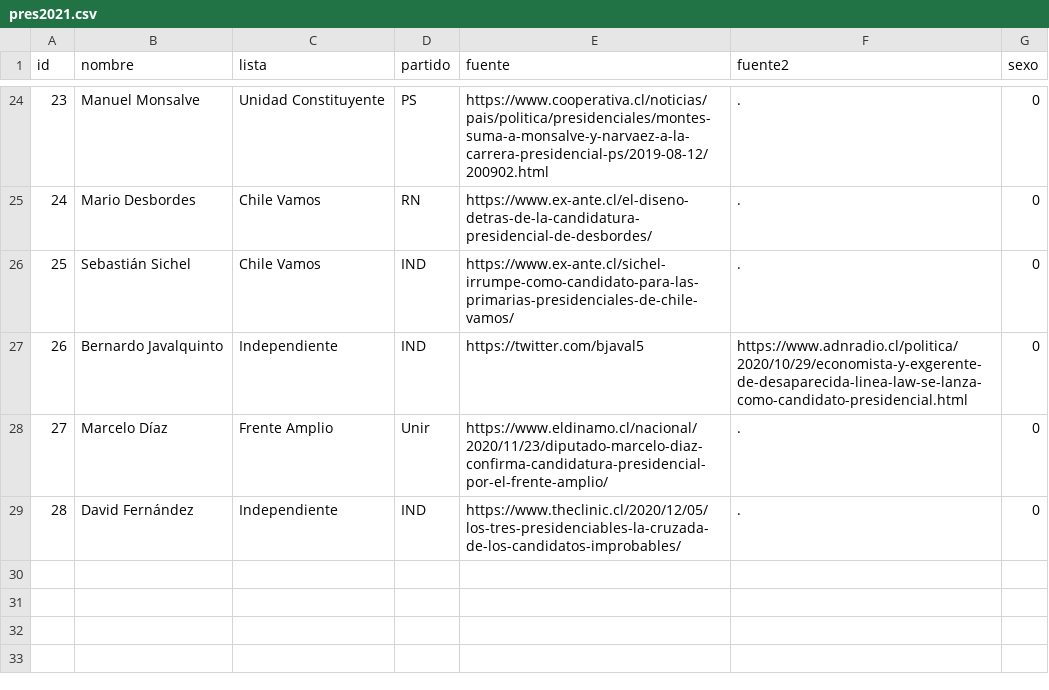
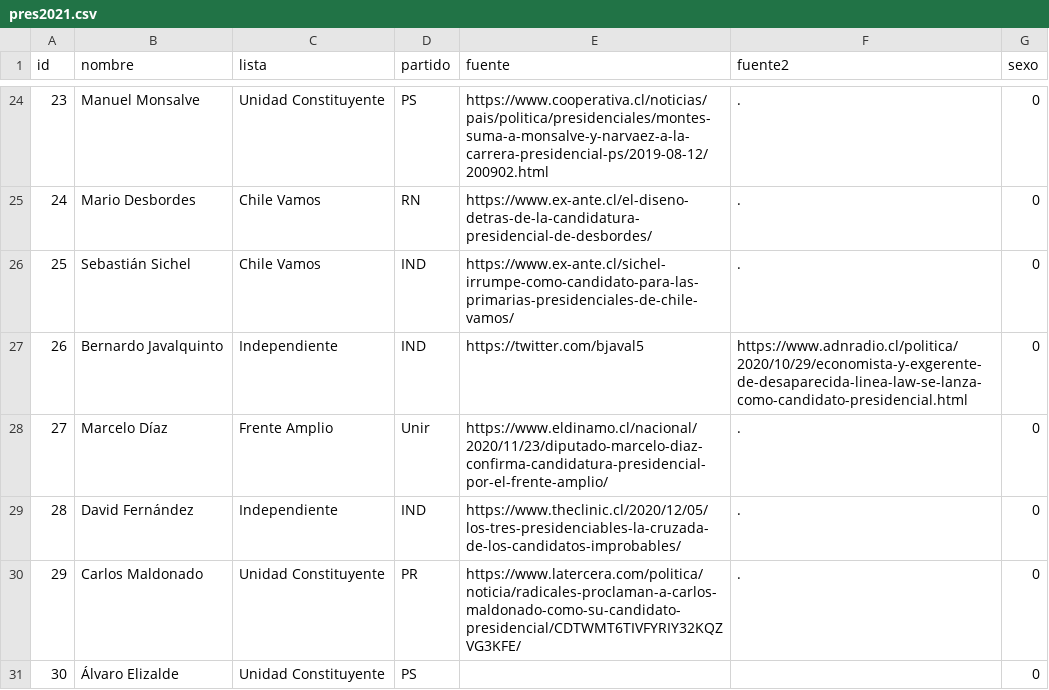
Before and after one commit to tresquintos/candidatos, a CSV file: presidentes 2021/pres2021.csv, drawn as a sheet; only a part is shown, gaps mark what is left out.

Commit message:
Update pres2021.csv

```diff
--- a/presidentes 2021/pres2021.csv
+++ b/presidentes 2021/pres2021.csv
@@ -29 +29,3 @@
 28,David Fernández,Independiente,IND,https://www.theclinic.cl/2020/12/05/los-tres-presidenciables-la-cruzada-de-los-candidatos-improbables/,.,0
+29,Carlos Maldonado,Unidad Constituyente,PR,https://www.latercera.com/politica/noticia/radicales-proclaman-a-carlos-maldonado-como-su-candidato-presidencial/CDTWMT6TIVFYRIY32KQZVG3KFE/,.,0
+30,Álvaro Elizalde,Unidad Constituyente,PS,,,0
```
